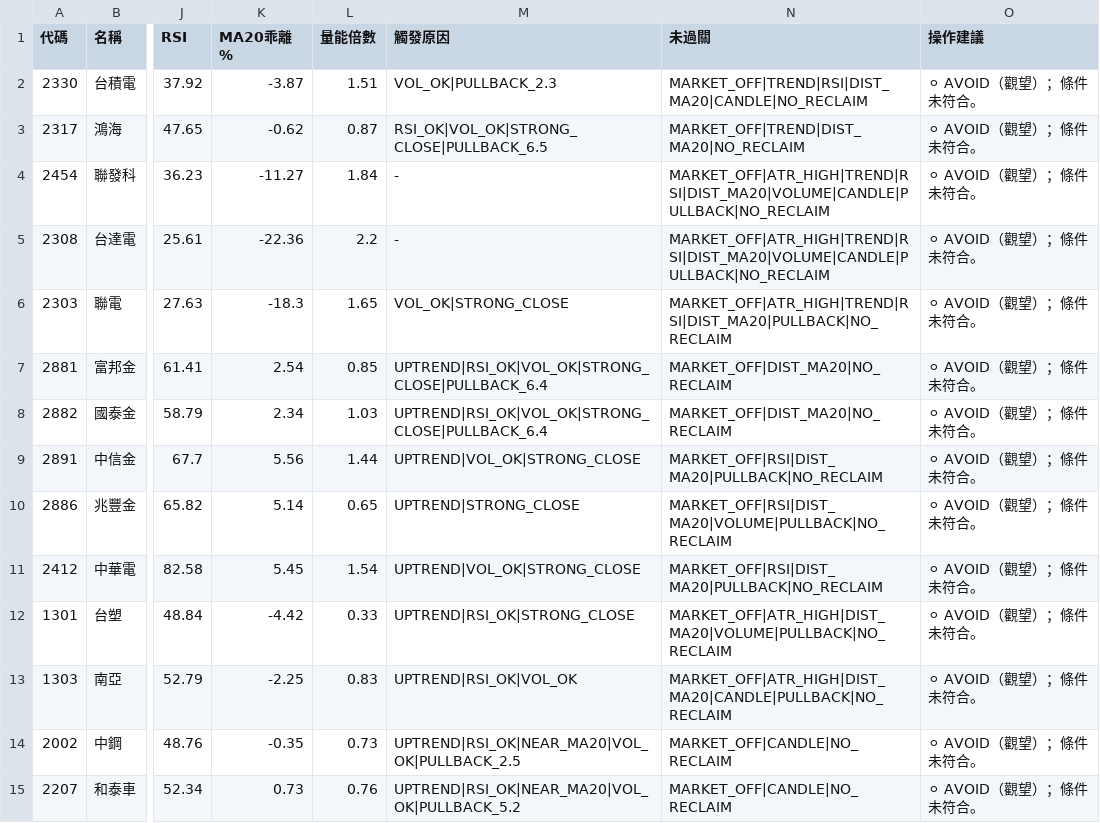
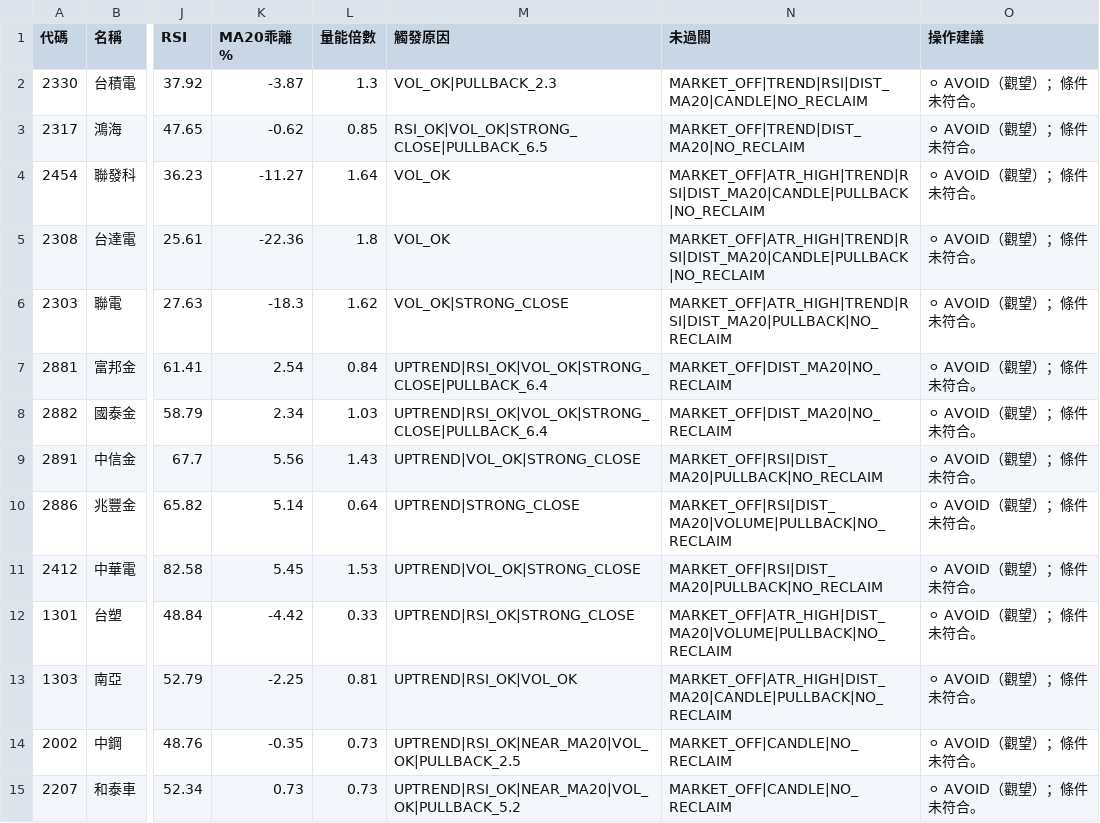
Before and after one commit to mct1209/my-quant-strategies, a CSV file: results/tpe_reclaim_latest.csv, drawn as a sheet; only a part is shown, gaps mark what is left out; the diff covers the shown part only; the diff names each change by its address in the sheet, - before the commit and + after, or states it on an @@ line.

```diff
--- a/results/tpe_reclaim_latest.csv
+++ b/results/tpe_reclaim_latest.csv
-L2 (量能倍數): 1.51
+L2 (量能倍數): 1.3
-L3 (量能倍數): 0.87
+L3 (量能倍數): 0.85
-L4 (量能倍數): 1.84
+L4 (量能倍數): 1.64
-M4:M5 (觸發原因): -
+M4:M5 (觸發原因): VOL_OK
-N4:N5 (未過關): MARKET_OFF|ATR_HIGH|TREND|RSI|DIST_MA20|VOLUME|CANDLE|PULLBACK|NO_RECLAIM
+N4:N5 (未過關): MARKET_OFF|ATR_HIGH|TREND|RSI|DIST_MA20|CANDLE|PULLBACK|NO_RECLAIM
-L5 (量能倍數): 2.2
+L5 (量能倍數): 1.8
-L6 (量能倍數): 1.65
+L6 (量能倍數): 1.62
-L7 (量能倍數): 0.85
+L7 (量能倍數): 0.84
-L9 (量能倍數): 1.44
+L9 (量能倍數): 1.43
-L10 (量能倍數): 0.65
+L10 (量能倍數): 0.64
-L11 (量能倍數): 1.54
+L11 (量能倍數): 1.53
-L13 (量能倍數): 0.83
+L13 (量能倍數): 0.81
-L15 (量能倍數): 0.76
+L15 (量能倍數): 0.73
```
Also changed, not shown: 19 edited cells elsewhere in this file, results/tw_stock_etf_latest.csv, 9 other files.
